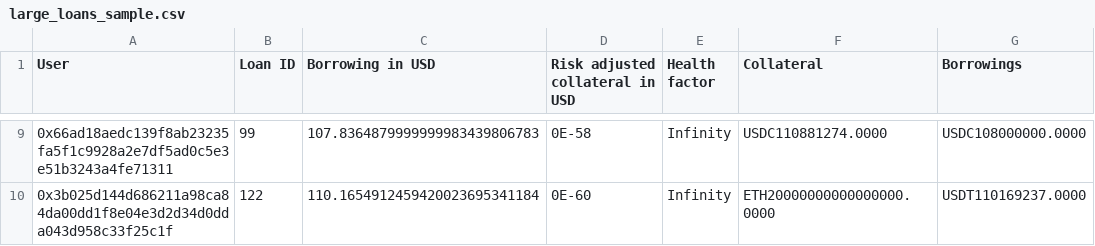
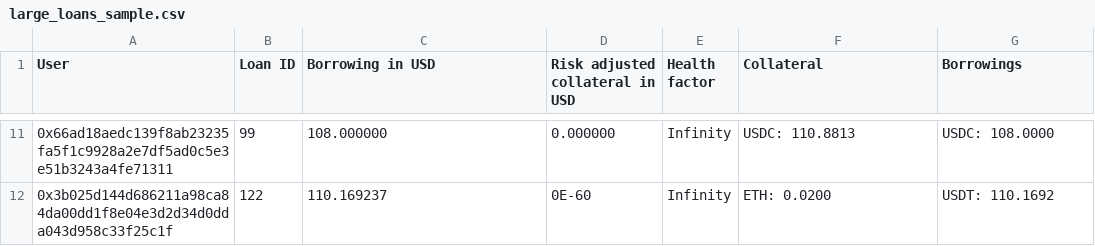
Before and after one commit to CarmineOptions/derisk-research, a CSV file: hashstack_data/large_loans_sample.csv, drawn as a sheet; only a part is shown, gaps mark what is left out; the diff covers the shown part only.

```diff
--- a/hashstack_data/large_loans_sample.csv
+++ b/hashstack_data/large_loans_sample.csv
@@ -9,2 +11,2 @@ User,Loan ID,Borrowing in USD,Risk adjusted collateral in USD,Health factor,Coll
-0x66ad18aedc139f8ab23235fa5f1c9928a2e7df5ad0c5e3e51b3243a4fe71311,99,107.8364879999999983439806783,0E-58,Infinity,USDC110881274.0000,USDC108000000.0000
-0x3b025d144d686211a98ca84da00dd1f8e04e3d2d34d0dda043d958c33f25c1f,122,110.1654912459420023695341184,0E-60,Infinity,ETH20000000000000000.0000,USDT110169237.0000
+0x66ad18aedc139f8ab23235fa5f1c9928a2e7df5ad0c5e3e51b3243a4fe71311,99,108.000000,0.000000,Infinity,USDC: 110.8813,USDC: 108.0000
+0x3b025d144d686211a98ca84da00dd1f8e04e3d2d34d0dda043d958c33f25c1f,122,110.169237,0E-60,Infinity,ETH: 0.0200,USDT: 110.1692
```
Also changed, not shown: 2 added rows and 28 edited cells elsewhere in this file, hashstack_data/small_loans_sample.csv, 1 other file.
